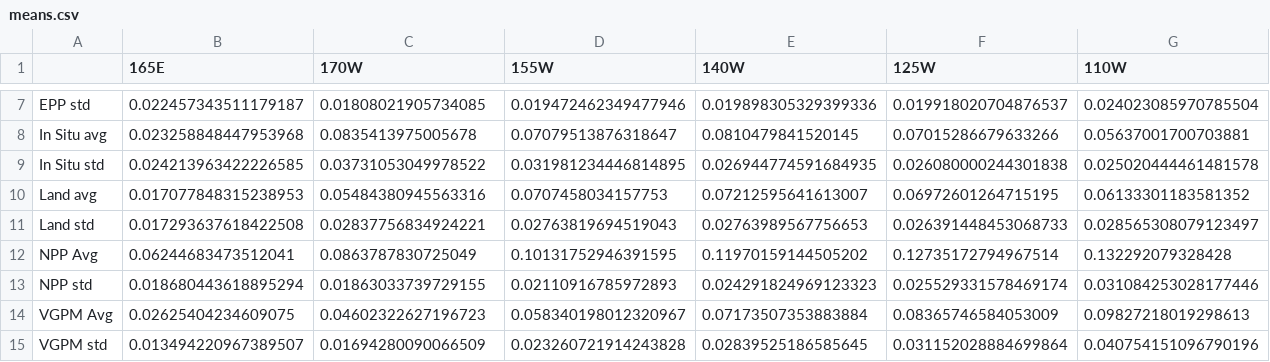
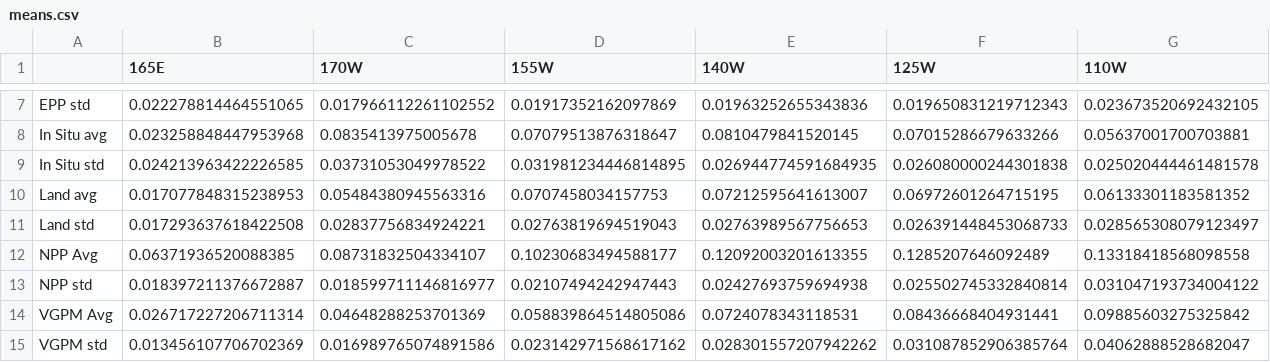
Before and after one commit to nicpittman/tropical_pacific_carbon_export, a CSV file: processed/results/means.csv, drawn as a sheet; only a part is shown, gaps mark what is left out; the diff covers the shown part only; the diff names each change by its address in the sheet, - before the commit and + after, or states it on an @@ line.

Commit message:
Data modifications from bug fix several commits ago

```diff
--- a/processed/results/means.csv
+++ b/processed/results/means.csv
-B7 (165E): 0.022457343511179187
+B7 (165E): 0.022278814464551065
-C7 (170W): 0.01808021905734085
+C7 (170W): 0.017966112261102552
-D7 (155W): 0.019472462349477946
+D7 (155W): 0.01917352162097869
-E7 (140W): 0.019898305329399336
+E7 (140W): 0.01963252655343836
-F7 (125W): 0.019918020704876537
+F7 (125W): 0.019650831219712343
-G7 (110W): 0.024023085970785504
+G7 (110W): 0.023673520692432105
-B12 (165E): 0.06244683473512041
+B12 (165E): 0.06371936520088385
-C12 (170W): 0.0863787830725049
+C12 (170W): 0.08731832504334107
-D12 (155W): 0.10131752946391595
+D12 (155W): 0.10230683494588177
-E12 (140W): 0.11970159144505202
+E12 (140W): 0.12092003201613355
-F12 (125W): 0.12735172794967514
+F12 (125W): 0.1285207646092489
-G12 (110W): 0.132292079328428
+G12 (110W): 0.13318418568098558
-B13 (165E): 0.018680443618895294
+B13 (165E): 0.018397211376672887
-C13 (170W): 0.01863033739729155
+C13 (170W): 0.018599711146816977
-D13 (155W): 0.02110916785972893
+D13 (155W): 0.02107494242947443
-E13 (140W): 0.024291824969123323
+E13 (140W): 0.02427693759694938
-F13 (125W): 0.025529331578469174
+F13 (125W): 0.025502745332840814
-G13 (110W): 0.031084253028177446
+G13 (110W): 0.031047193734004122
-B14 (165E): 0.02625404234609075
+B14 (165E): 0.026717227206711314
-C14 (170W): 0.04602322627196723
+C14 (170W): 0.04648288253701369
-D14 (155W): 0.058340198012320967
+D14 (155W): 0.058839864514805086
-E14 (140W): 0.07173507353883884
+E14 (140W): 0.0724078343118531
-F14 (125W): 0.08365746584053009
+F14 (125W): 0.08436668404931441
-G14 (110W): 0.09827218019298613
+G14 (110W): 0.09885603275325842
-B15 (165E): 0.013494220967389507
+B15 (165E): 0.013456107706702369
-C15 (170W): 0.01694280090066509
+C15 (170W): 0.016989765074891586
-D15 (155W): 0.023260721914243828
+D15 (155W): 0.023142971568617162
-E15 (140W): 0.02839525186585645
+E15 (140W): 0.028301557207942262
-F15 (125W): 0.031152028884699864
+F15 (125W): 0.031087852906385764
-G15 (110W): 0.040754151096790196
+G15 (110W): 0.04062888528682047
```
Also changed, not shown: 30 edited cells elsewhere in this file, 8 other files.
